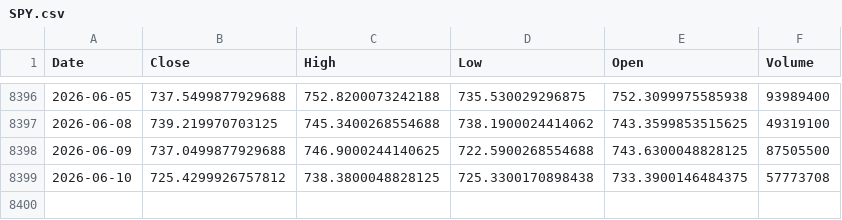
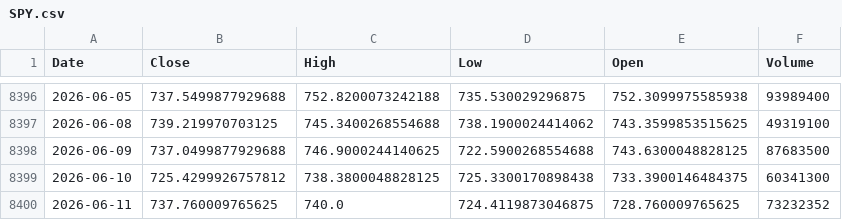
Before and after one commit to kittycapital/vix-spy, a CSV file: data/SPY.csv, drawn as a sheet; only a part is shown, gaps mark what is left out.

```diff
--- a/data/SPY.csv
+++ b/data/SPY.csv
@@ -8397,3 +8397,4 @@ Date,Close,High,Low,Open,Volume
 2026-06-08,739.219970703125,745.3400268554688,738.1900024414062,743.3599853515625,49319100
-2026-06-09,737.0499877929688,746.9000244140625,722.5900268554688,743.6300048828125,87505500
-2026-06-10,725.4299926757812,738.3800048828125,725.3300170898438,733.3900146484375,57773708
+2026-06-09,737.0499877929688,746.9000244140625,722.5900268554688,743.6300048828125,87683500
+2026-06-10,725.4299926757812,738.3800048828125,725.3300170898438,733.3900146484375,60341300
+2026-06-11,737.760009765625,740.0,724.4119873046875,728.760009765625,73232352
```
Also changed, not shown: data/VIX.csv.
